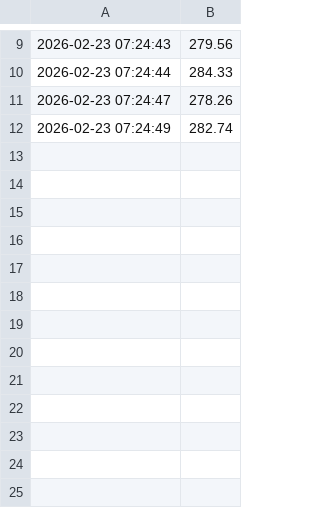
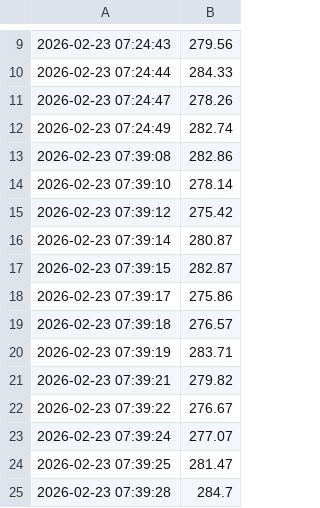
Before and after one commit to rominafarhad/price-scraper-pro, a CSV file: sensor_data.csv, drawn as a sheet; only a part is shown, gaps mark what is left out.

```diff
--- a/sensor_data.csv
+++ b/sensor_data.csv
@@ -12 +12,14 @@
 2026-02-23 07:24:49,282.74
+2026-02-23 07:39:08,282.86
+2026-02-23 07:39:10,278.14
+2026-02-23 07:39:12,275.42
+2026-02-23 07:39:14,280.87
+2026-02-23 07:39:15,282.87
+2026-02-23 07:39:17,275.86
+2026-02-23 07:39:18,276.57
+2026-02-23 07:39:19,283.71
+2026-02-23 07:39:21,279.82
+2026-02-23 07:39:22,276.67
+2026-02-23 07:39:24,277.07
+2026-02-23 07:39:25,281.47
+2026-02-23 07:39:28,284.7
```
Also changed, not shown: 3 other files.
